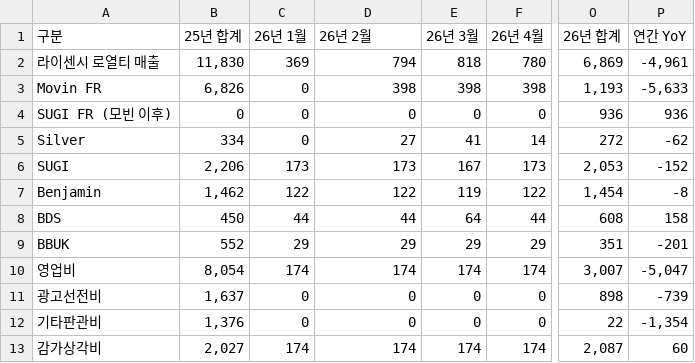
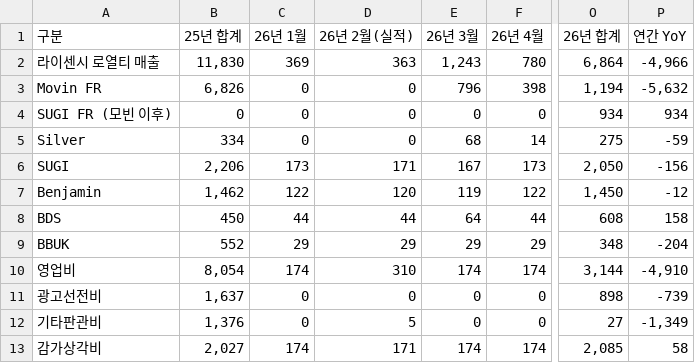
Before and after one commit to kyeongsoo88/New_stodashboard, a CSV file: frontend/public/data/ste-income-statement-2026.csv, drawn as a sheet; only a part is shown, gaps mark what is left out; the diff covers the shown part only; the diff names each change by its address in the sheet, - before the commit and + after, or states it on an @@ line.

```diff
--- a/frontend/public/data/ste-income-statement-2026.csv
+++ b/frontend/public/data/ste-income-statement-2026.csv
-D1: 26년 2월
+D1: 26년 2월(실적)
-D2 (26년 2월(실적)): 794
+D2 (26년 2월(실적)): 363
-E2 (26년 3월): 818
+E2 (26년 3월): 1,243
-O2 (26년 합계): 6,869
+O2 (26년 합계): 6,864
-P2 (연간 YoY): -4,961
+P2 (연간 YoY): -4,966
-D3 (26년 2월(실적)): 398
+D3 (26년 2월(실적)): 0
-E3 (26년 3월): 398
+E3 (26년 3월): 796
-O3 (26년 합계): 1,193
+O3 (26년 합계): 1,194
-P3 (연간 YoY): -5,633
+P3 (연간 YoY): -5,632
-O4 (26년 합계): 936
+O4 (26년 합계): 934
-P4 (연간 YoY): 936
+P4 (연간 YoY): 934
-D5 (26년 2월(실적)): 27
+D5 (26년 2월(실적)): 0
-E5 (26년 3월): 41
+E5 (26년 3월): 68
-O5 (26년 합계): 272
+O5 (26년 합계): 275
-P5 (연간 YoY): -62
+P5 (연간 YoY): -59
-D6 (26년 2월(실적)): 173
+D6 (26년 2월(실적)): 171
-O6 (26년 합계): 2,053
+O6 (26년 합계): 2,050
-P6 (연간 YoY): -152
+P6 (연간 YoY): -156
-D7 (26년 2월(실적)): 122
+D7 (26년 2월(실적)): 120
-O7 (26년 합계): 1,454
+O7 (26년 합계): 1,450
-P7 (연간 YoY): -8
+P7 (연간 YoY): -12
-O9 (26년 합계): 351
+O9 (26년 합계): 348
-P9 (연간 YoY): -201
+P9 (연간 YoY): -204
-D10 (26년 2월(실적)): 174
+D10 (26년 2월(실적)): 310
-O10 (26년 합계): 3,007
+O10 (26년 합계): 3,144
-P10 (연간 YoY): -5,047
+P10 (연간 YoY): -4,910
-D12 (26년 2월(실적)): 0
+D12 (26년 2월(실적)): 5
-O12 (26년 합계): 22
+O12 (26년 합계): 27
-P12 (연간 YoY): -1,354
+P12 (연간 YoY): -1,349
-D13 (26년 2월(실적)): 174
+D13 (26년 2월(실적)): 171
-O13 (26년 합계): 2,087
+O13 (26년 합계): 2,085
-P13 (연간 YoY): 60
+P13 (연간 YoY): 58
```
Also changed, not shown: 11 edited cells elsewhere in this file, frontend/public/data/ste-balance-sheet.csv, frontend/public/data/sto-working-capital-balance-sheet.csv, 1 other file.
